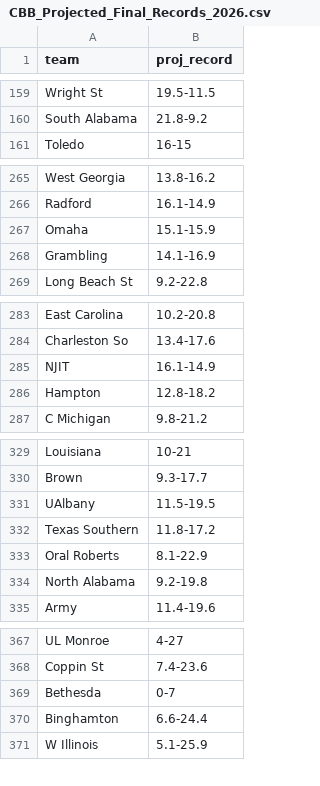
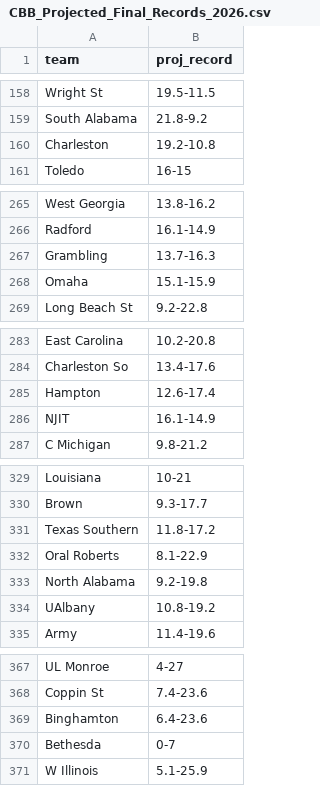
Before and after one commit to lukecassada05-eng/lukecassada.github.io, a CSV file: CBB/data/CBB_Projected_Final_Records_2026.csv, drawn as a sheet; only a part is shown, gaps mark what is left out; removed rows and columns are numbered as before the commit, all else as after; the diff covers the shown part only; the diff names each change by its address in the sheet, - before the commit and + after, or states it on an @@ line.

```diff
--- a/CBB/data/CBB_Projected_Final_Records_2026.csv
+++ b/CBB/data/CBB_Projected_Final_Records_2026.csv
+row 160: Charleston | 19.2-10.8
+row 267: Grambling | 13.7-16.3
-row 268: Grambling | 14.1-16.9
+row 285: Hampton | 12.6-17.4
-row 286: Hampton | 12.8-18.2
-row 331: UAlbany | 11.5-19.5
+row 334: UAlbany | 10.8-19.2
+row 369: Binghamton | 6.4-23.6
-row 370: Binghamton | 6.6-24.4
```
Also changed, not shown: 5 added rows, 6 removed rows, 1 moved row and 3 edited cells elsewhere in this file, CBB/data/CBB_Elo_Future_Game_Predictions.csv, CBB/data/CBB_Projected_Records_SOS_2026.csv.
